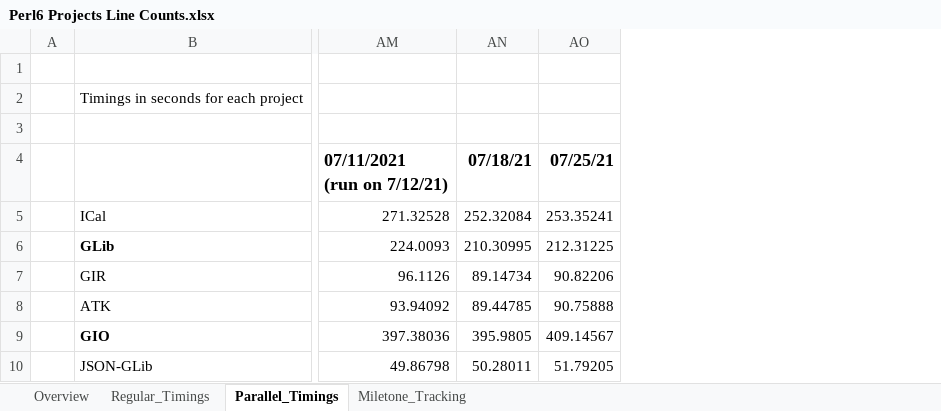
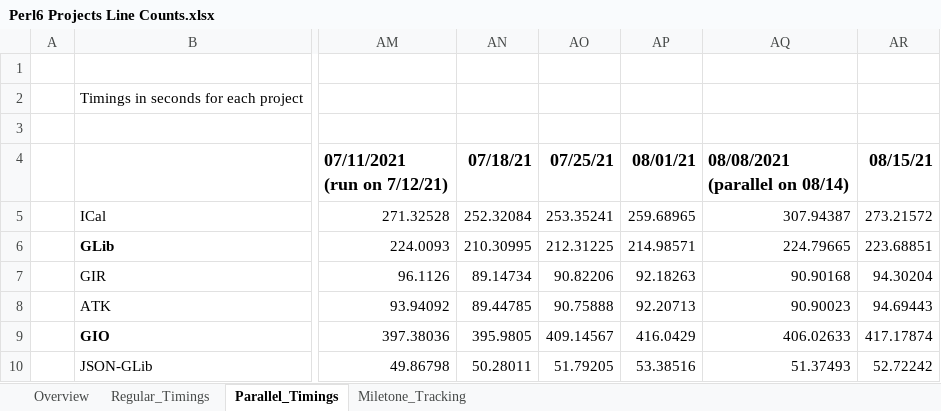
Before and after one commit to Xliff/p6-GLib, an Excel workbook: doc/Perl6 Projects Line Counts.xlsx, sheet Parallel_Timings, drawn as a sheet; only a part is shown, gaps mark what is left out; values as stored, in another font and other column widths than the file's, no borders; ↵ is a line break in a cell; the diff names each change by its address in the sheet, - before the commit and + after, or states it on an @@ line.

```diff
--- a/doc/Perl6 Projects Line Counts.xlsx (sheet Parallel_Timings)
+++ b/doc/Perl6 Projects Line Counts.xlsx (sheet Parallel_Timings)
+column AP, rows 4-10: 08/01/21 | 259.68965 | 214.98571 | 92.18263 | 92.20713 | 416.0429 | 53.38516
+column AQ, rows 4-10: 08/08/2021 ↵ (parallel on 08/14) | 307.94387 | 224.79665 | 90.90168 | 90.90023 | 406.02633 | 51.37493
+column AR, rows 4-10: 08/15/21 | 273.21572 | 223.68851 | 94.30204 | 94.69443 | 417.17874 | 52.72242
```
Also changed, not shown: sheet Overview, sheet Regular_Timings, charts or pictures, 1 other file.
